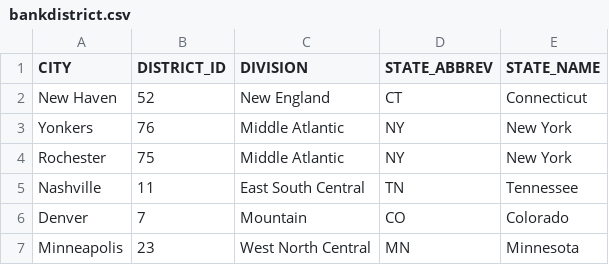
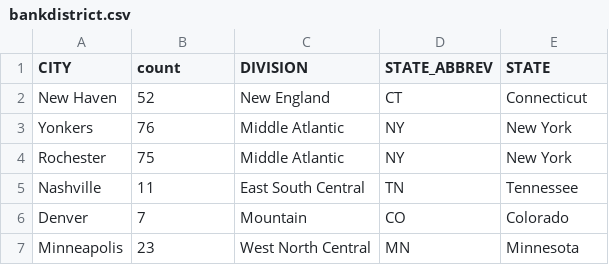
Before and after one commit to ramya-sketch/dbtmodels, a CSV file: seeds/bankdistrict.csv, drawn as a sheet; only a part is shown.

Commit message:
seed change

```diff
--- a/seeds/bankdistrict.csv
+++ b/seeds/bankdistrict.csv
@@ -1,2 +1,2 @@
-CITY,DISTRICT_ID,DIVISION,STATE_ABBREV,STATE_NAME
+CITY,count,DIVISION,STATE_ABBREV,STATE
 New Haven,52,New England,CT,Connecticut
```
